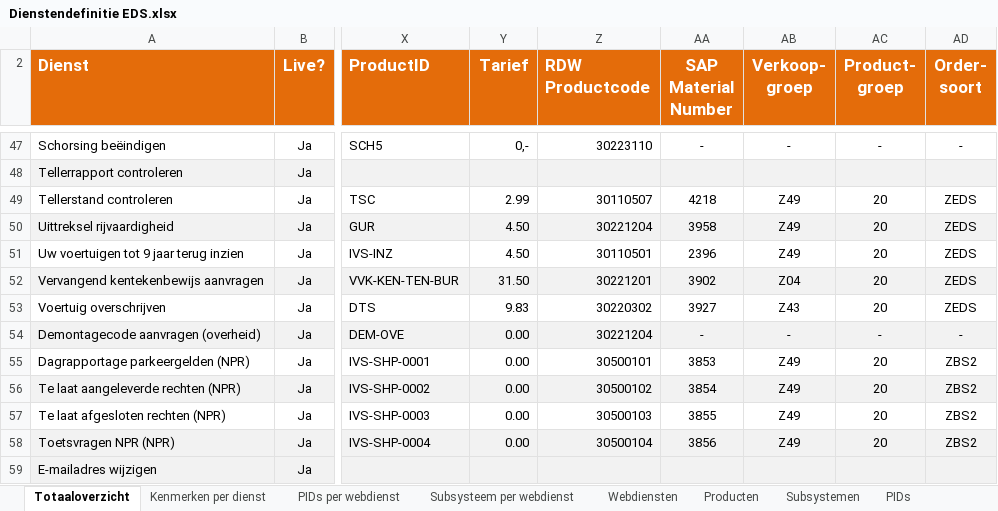
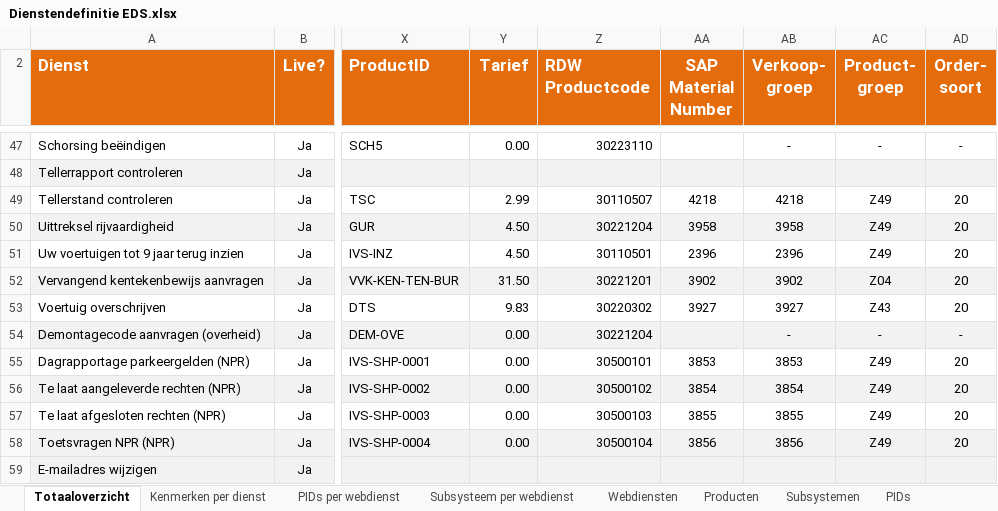
Before and after one commit to AmpersandTarski/ampersand-models, an Excel workbook: MDT/DienstenCatalogus/Dienstendefinitie EDS.xlsx, sheet Totaaloverzicht, drawn as a sheet; only a part is shown, gaps mark what is left out; values as stored, in another font and other column widths than the file's, no borders; conditional formats not drawn; the diff covers the shown part only; the diff names each change by its address in the sheet, - before the commit and + after, or states it on an @@ line.

```diff
--- a/MDT/DienstenCatalogus/Dienstendefinitie EDS.xlsx (sheet Totaaloverzicht)
+++ b/MDT/DienstenCatalogus/Dienstendefinitie EDS.xlsx (sheet Totaaloverzicht)
-Y47 (Tarief): 0,-
+Y47 (Tarief): 0.00
-AA47 (SAP Material Number): -
+AA47 (SAP Material Number): (empty)
-AB49 (Verkoop- groep): Z49
+AB49 (Verkoop- groep): 4218
-AC49:AC51 (Product- groep): 20
+AC49:AC51 (Product- groep): Z49
-AD49:AD53 (Order- soort): ZEDS
+AD49:AD53 (Order- soort): 20
-AB50 (Verkoop- groep): Z49
+AB50 (Verkoop- groep): 3958
-AB51 (Verkoop- groep): Z49
+AB51 (Verkoop- groep): 2396
-AB52 (Verkoop- groep): Z04
+AB52 (Verkoop- groep): 3902
-AC52 (Product- groep): 20
+AC52 (Product- groep): Z04
-AB53 (Verkoop- groep): Z43
+AB53 (Verkoop- groep): 3927
-AC53 (Product- groep): 20
+AC53 (Product- groep): Z43
-AA54 (SAP Material Number): -
+AA54 (SAP Material Number): (empty)
-AB55 (Verkoop- groep): Z49
+AB55 (Verkoop- groep): 3853
-AC55:AC58 (Product- groep): 20
+AC55:AC58 (Product- groep): Z49
-AD55:AD58 (Order- soort): ZBS2
+AD55:AD58 (Order- soort): 20
-AB56 (Verkoop- groep): Z49
+AB56 (Verkoop- groep): 3854
-AB57 (Verkoop- groep): Z49
+AB57 (Verkoop- groep): 3855
-AB58 (Verkoop- groep): Z49
+AB58 (Verkoop- groep): 3856
```
Also changed, not shown: 80 edited cells elsewhere in this sheet, sheet Producten, sheet Kenmerken per dienst, formulas that keep their value, 4 other files.
